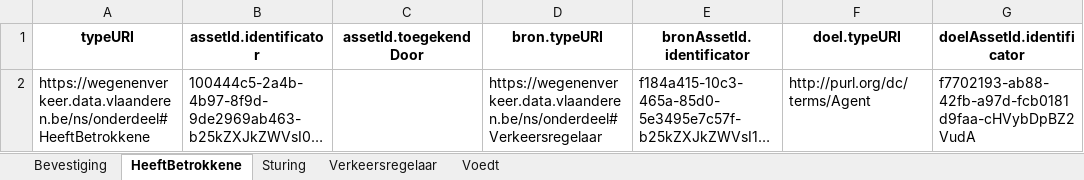
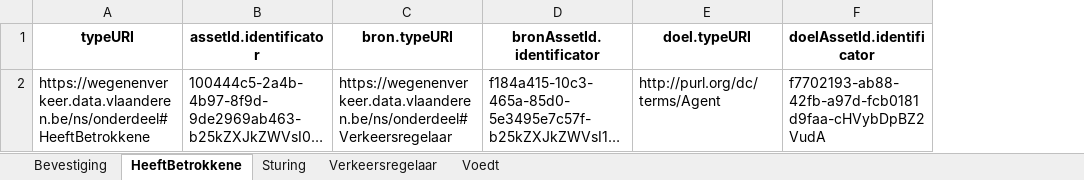
Before and after one commit to davidvlaminck/OTLMOW-Converter, an Excel workbook: UnitTests/Excel/test_file_VR_output.xlsx, sheet HeeftBetrokkene, drawn as a sheet; only a part is shown; long unchanged cells end in …; values as stored, in another font and other column widths than the file's, no borders; the diff names each change by its address in the sheet, - before the commit and + after, or states it on an @@ line.

Commit message:
test to verify if two excels are identical and removed assetId.toegekendDoor as a true fixed header

```diff
--- a/UnitTests/Excel/test_file_VR_output.xlsx (sheet HeeftBetrokkene)
+++ b/UnitTests/Excel/test_file_VR_output.xlsx (sheet HeeftBetrokkene)
-column C (assetId.toegekendDoor), empty
```
Also changed, not shown: 3 other files.
